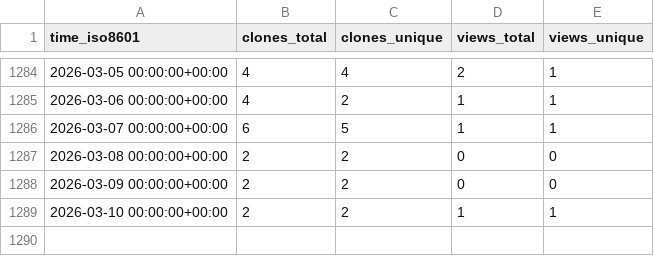
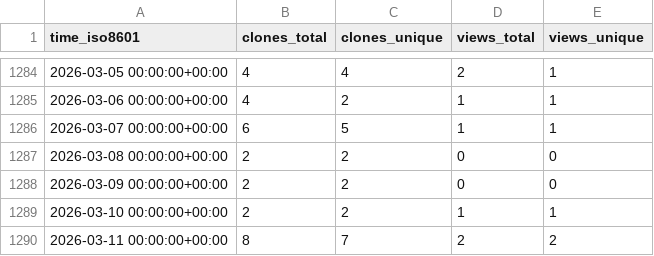
Before and after one commit to evil-shrike/triggerator-stats, a CSV file: google/triggerator/ghrs-data/views_clones_aggregate.csv, drawn as a sheet; only a part is shown, gaps mark what is left out.

```diff
--- a/google/triggerator/ghrs-data/views_clones_aggregate.csv
+++ b/google/triggerator/ghrs-data/views_clones_aggregate.csv
@@ -1289 +1289,2 @@ time_iso8601,clones_total,clones_unique,views_total,views_unique
 2026-03-10 00:00:00+00:00,2,2,1,1
+2026-03-11 00:00:00+00:00,8,7,2,2
```
Also changed, not shown: 1 other file.
